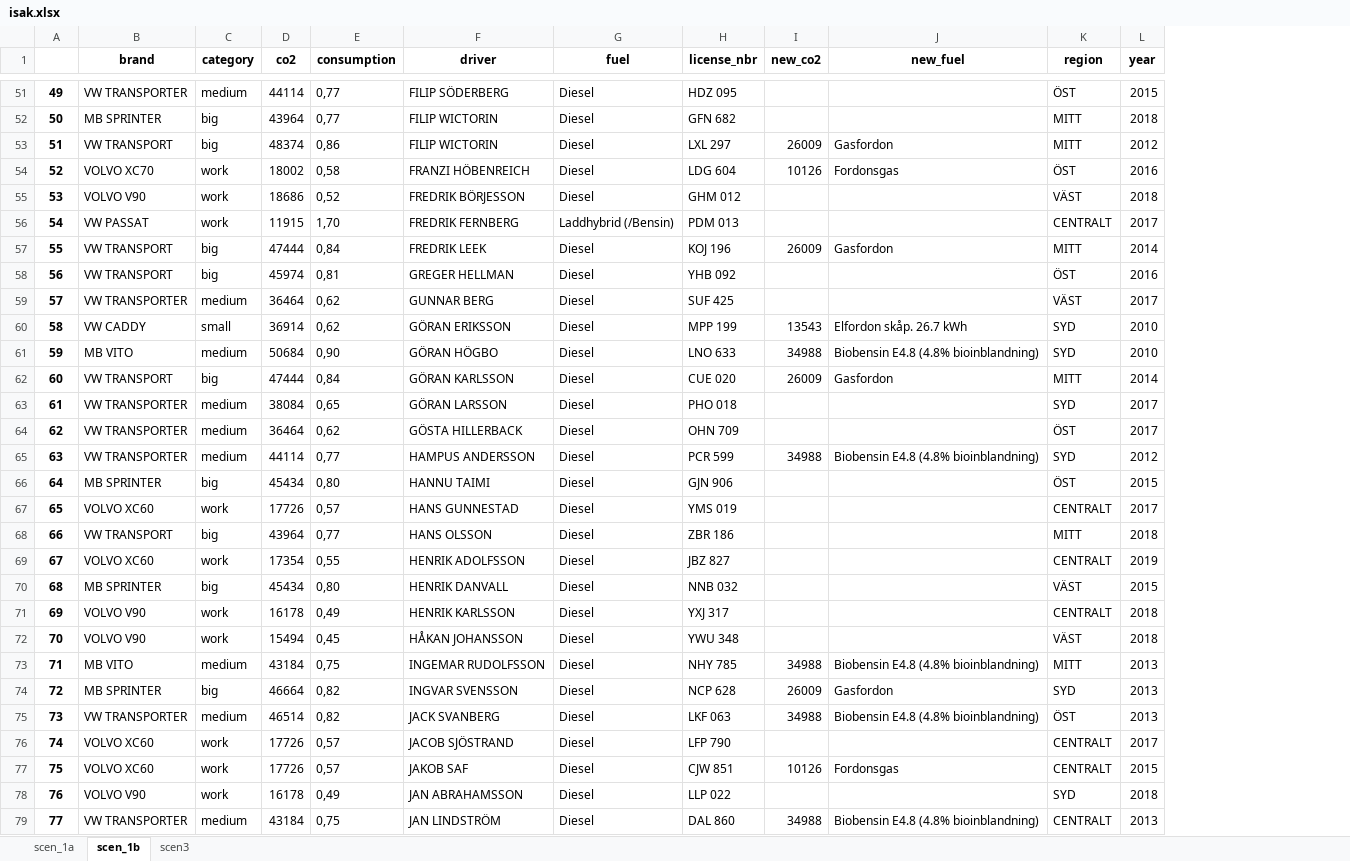
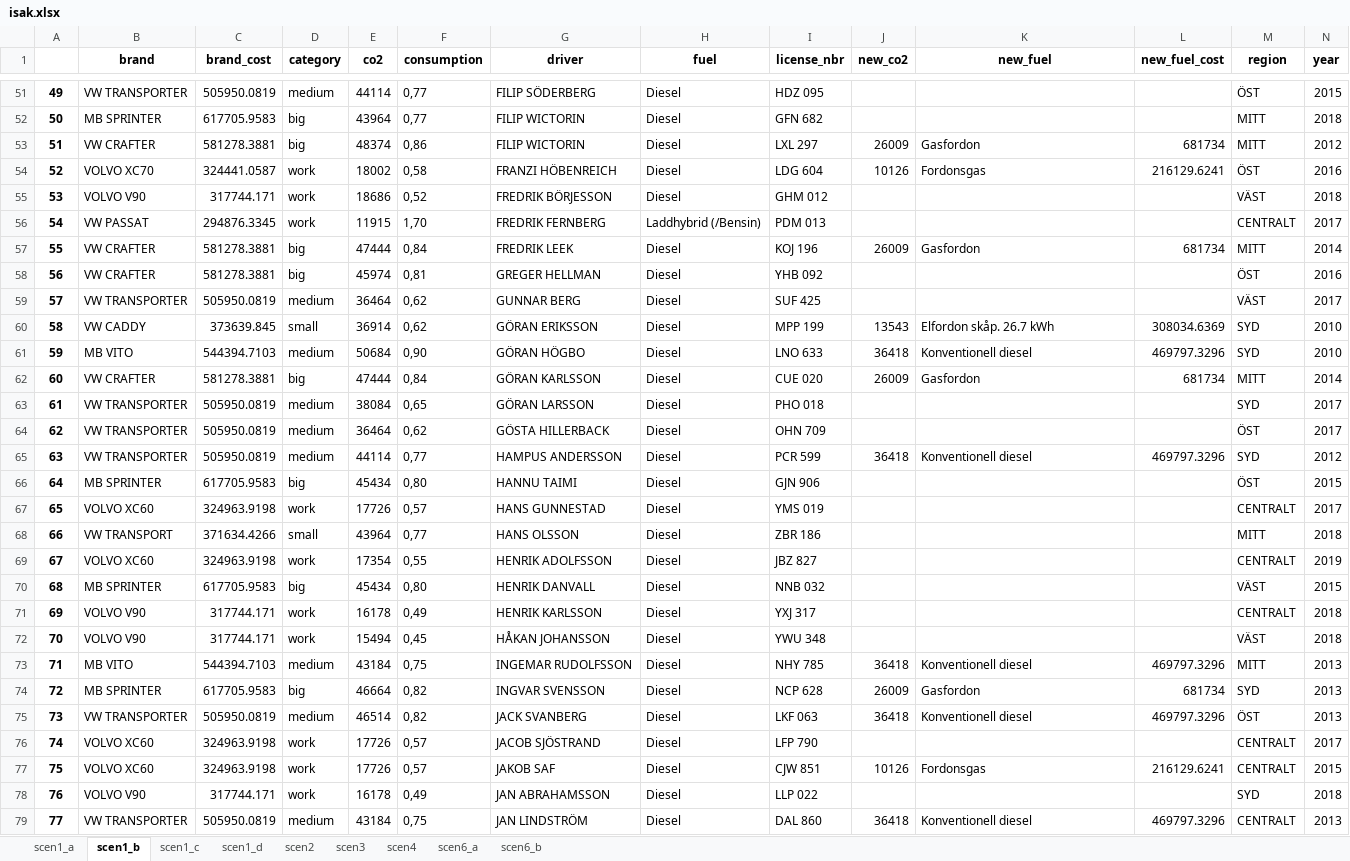
Before and after one commit to schurmann/fiskfl-sk, an Excel workbook: isak.xlsx, sheet scen1_b, drawn as a sheet; only a part is shown, gaps mark what is left out; values as stored, in another font and other column widths than the file's, no borders; addresses are those after the commit; the diff covers the shown part only; the diff names each change by its address in the sheet, - before the commit and + after, or states it on an @@ line.

```diff
--- a/isak.xlsx (sheet scen1_b)
+++ b/isak.xlsx (sheet scen1_b)
-sheet tab: scen_1a
+sheet tab: scen1_a
-sheet tab: scen_1b
+sheet tab: scen1_b
+sheet tab: scen1_c
+sheet tab: scen1_d
+sheet tab: scen2
+sheet tab: scen4
+sheet tab: scen6_a
+sheet tab: scen6_b
+column C (brand_cost), rows 51-79: 505950.0819 | 617705.9583 | 581278.3881 | 324441.0587 | 317744.171 | 294876.3345 | 581278.3881 | 581278.3881 | 505950.0819 | 373639.845 | 544394.7103 | 581278.3881 | 505950.0819 | 505950.0819 | 505950.0819 | 617705.9583 | 324963.9198 | 371634.4266 | 324963.9198 | 617705.9583 | 317744.171 | 317744.171 | 544394.7103 | 617705.9583 | 505950.0819 | 324963.9198 | 324963.9198 | 317744.171 | 505950.0819
+column L (new_fuel_cost), rows 53-79: 681734 | 216129.6241 |  |  | 681734 |  |  | 308034.6369 | 469797.3296 | 681734 |  |  | 469797.3296 |  |  |  |  |  |  |  | 469797.3296 | 681734 | 469797.3296 |  | 216129.6241 |  | 469797.3296
-B53 (brand): VW TRANSPORT
+B53 (brand): VW CRAFTER
-B57:B58 (brand): VW TRANSPORT
+B57:B58 (brand): VW CRAFTER
-J61 (new_co2): 34988
+J61 (new_co2): 36418
-K61 (new_fuel): Biobensin E4.8 (4.8% bioinblandning)
+K61 (new_fuel): Konventionell diesel
-B62 (brand): VW TRANSPORT
+B62 (brand): VW CRAFTER
-J65 (new_co2): 34988
+J65 (new_co2): 36418
-K65 (new_fuel): Biobensin E4.8 (4.8% bioinblandning)
+K65 (new_fuel): Konventionell diesel
-D68 (category): big
+D68 (category): small
-J73 (new_co2): 34988
+J73 (new_co2): 36418
-K73 (new_fuel): Biobensin E4.8 (4.8% bioinblandning)
+K73 (new_fuel): Konventionell diesel
-J75 (new_co2): 34988
+J75 (new_co2): 36418
-K75 (new_fuel): Biobensin E4.8 (4.8% bioinblandning)
+K75 (new_fuel): Konventionell diesel
-J79 (new_co2): 34988
+J79 (new_co2): 36418
-K79 (new_fuel): Biobensin E4.8 (4.8% bioinblandning)
+K79 (new_fuel): Konventionell diesel
```
Also changed, not shown: 153 edited cells elsewhere in this sheet, sheet scen3, sheet scen1_a, 1 other file.
